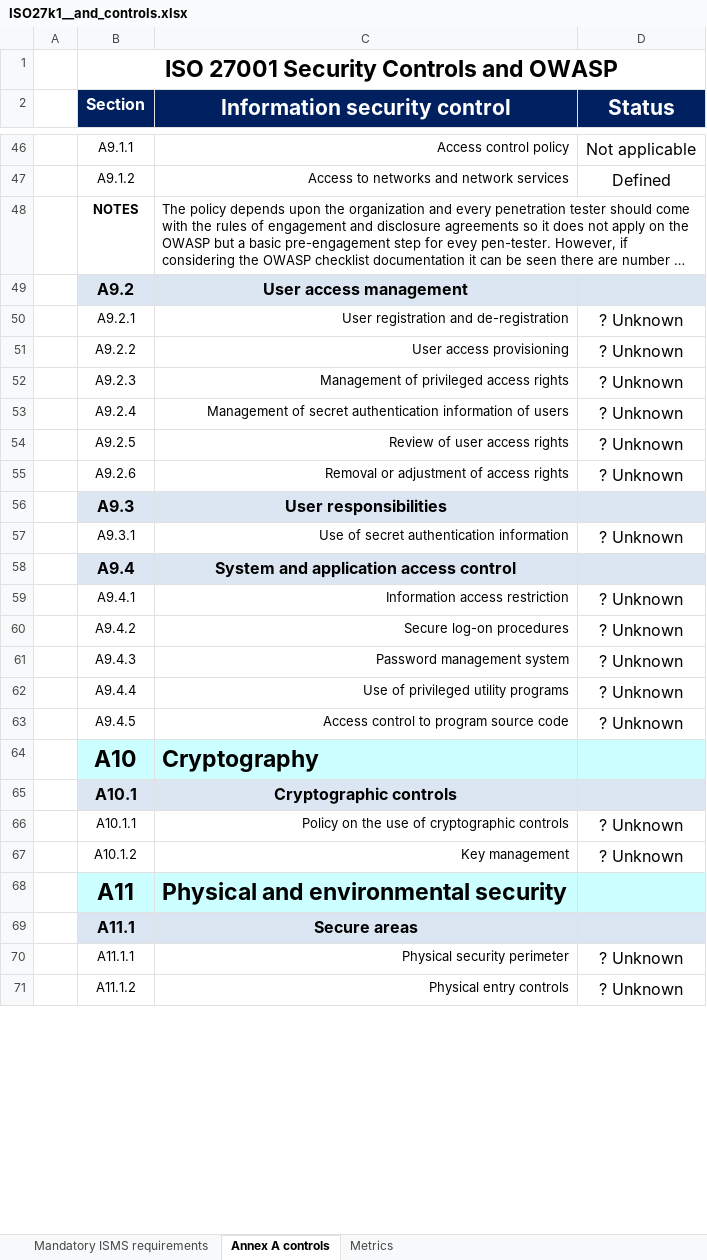
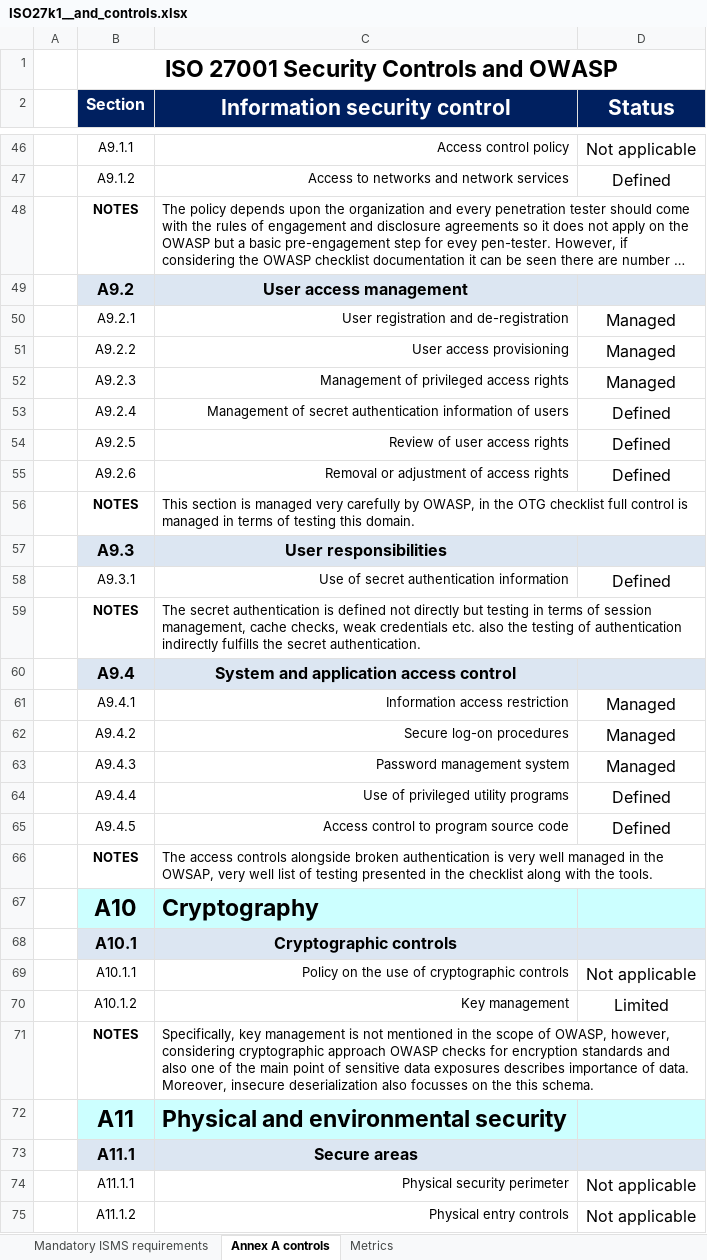
Before and after one commit to ahmedajmalsybrid/sybrid, an Excel workbook: owasp and ptes (complicane and tools)/ISO27k1__and_controls.xlsx, sheet Annex A controls, drawn as a sheet; only a part is shown, gaps mark what is left out; long unchanged cells end in …; values as stored, in another font and other column widths than the file's, no borders; conditional formats not drawn; addresses are those after the commit; the diff covers the shown part only; the diff names each change by its address in the sheet, - before the commit and + after, or states it on an @@ line.

Commit message:
added 13

```diff
--- a/owasp and ptes (complicane and tools)/ISO27k1__and_controls.xlsx (sheet Annex A controls)
+++ b/owasp and ptes (complicane and tools)/ISO27k1__and_controls.xlsx (sheet Annex A controls)
-D50:D52 (Status): ? Unknown
+D50:D52 (Status): Managed
-D53:D55 (Status): ? Unknown
+D53:D55 (Status): Defined
+row 56:  | NOTES | This section is managed very carefully by OWASP, in the OTG checklist full control is managed in terms of testing this domain.
-D58 (Status): ? Unknown
+D58 (Status): Defined
+row 59:  | NOTES | The secret authentication is defined not directly but testing in terms of session management, cache checks, weak credentials etc. also the testing of authentication indirectly fulfills the secret authentication.
-D61:D63 (Status): ? Unknown
+D61:D63 (Status): Managed
-D64:D65 (Status): ? Unknown
+D64:D65 (Status): Defined
+row 66:  | NOTES | The access controls alongside broken authentication is very well managed in the OWSAP, very well list of testing presented in the checklist along with the tools.
-D69 (Status): ? Unknown
+D69 (Status): Not applicable
-D70 (Status): ? Unknown
+D70 (Status): Limited
+row 71:  | NOTES | Specifically, key management is not mentioned in the scope of OWASP, however, considering cryptographic approach OWASP checks for encryption standards and also one of the main point of sensitive data exposures describes importance of data. Moreover, insecure deserialization also focusses on the this schema.
-D74:D75 (Status): ? Unknown
+D74:D75 (Status): Not applicable
```
Also changed, not shown: 11 added rows and 34 edited cells elsewhere in this sheet, sheet Metrics, formulas that keep their value, charts or pictures.
